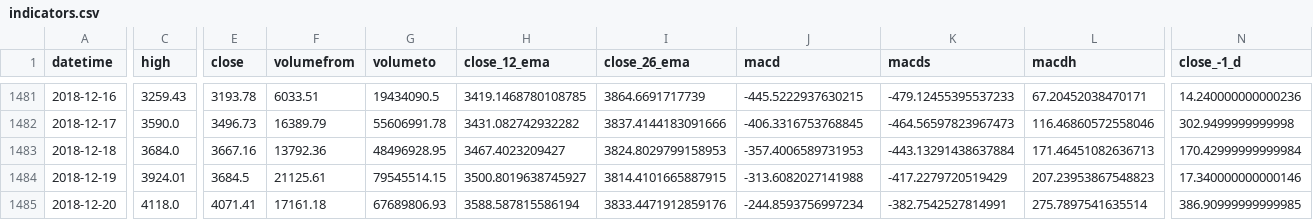
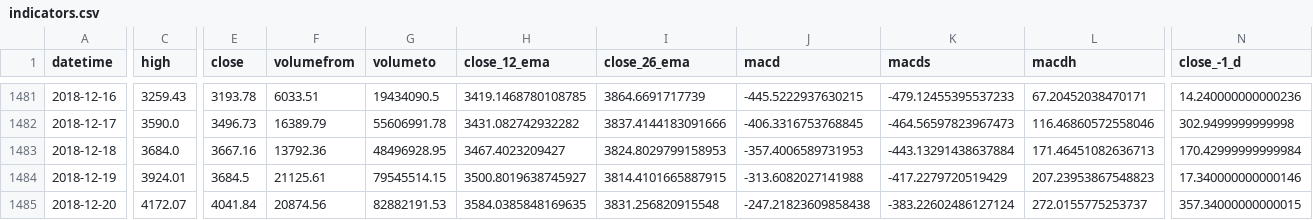
Before and after one commit to JulianaOsi/crypta, a CSV file: indicators.csv, drawn as a sheet; only a part is shown, gaps mark what is left out; the diff covers the shown part only; the diff names each change by its address in the sheet, - before the commit and + after, or states it on an @@ line.

```diff
--- a/indicators.csv
+++ b/indicators.csv
-C1485 (high): 4118.0
+C1485 (high): 4172.07
-E1485 (close): 4071.41
+E1485 (close): 4041.84
-F1485 (volumefrom): 17161.18
+F1485 (volumefrom): 20874.56
-G1485 (volumeto): 67689806.93
+G1485 (volumeto): 82882191.53
-H1485 (close_12_ema): 3588.587815586194
+H1485 (close_12_ema): 3584.0385848169635
-I1485 (close_26_ema): 3833.4471912859176
+I1485 (close_26_ema): 3831.256820915548
-J1485 (macd): -244.8593756997234
+J1485 (macd): -247.21823609858438
-K1485 (macds): -382.7542527814991
+K1485 (macds): -383.22602486127124
-L1485 (macdh): 275.7897541635514
+L1485 (macdh): 272.0155775253737
-N1485 (close_-1_d): 386.90999999999985
+N1485 (close_-1_d): 357.34000000000015
```
Also changed, not shown: 11 edited cells elsewhere in this file, OTri.csv, data.csv, 1 other file.
